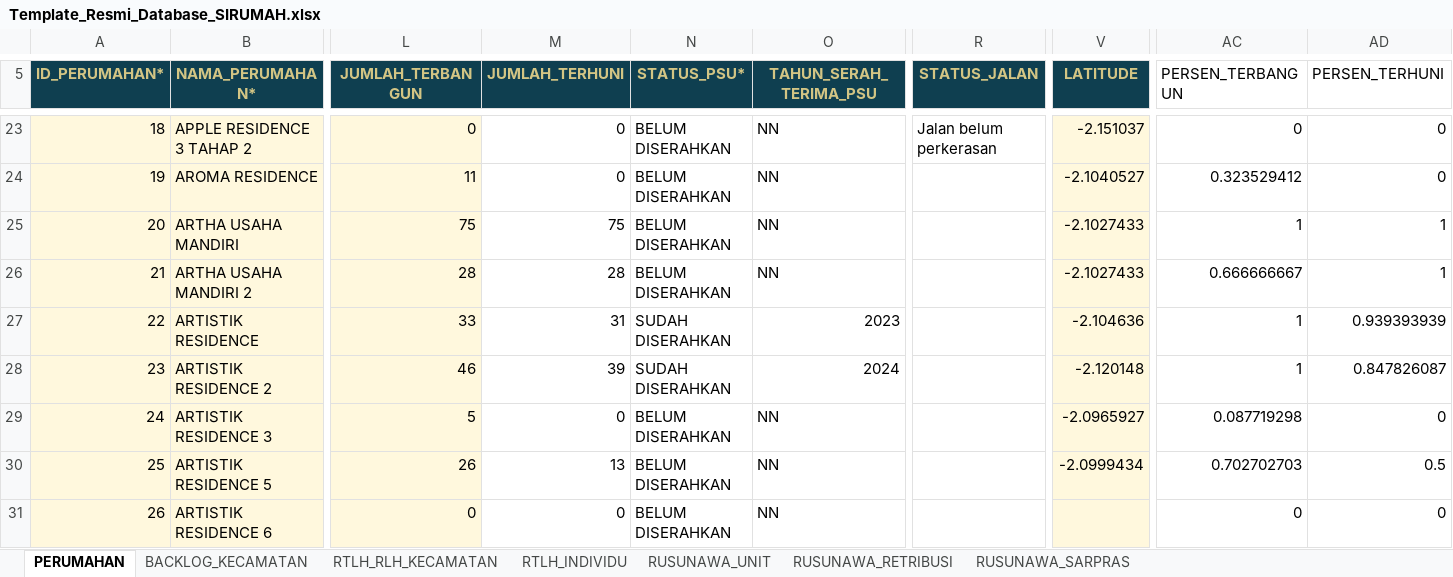
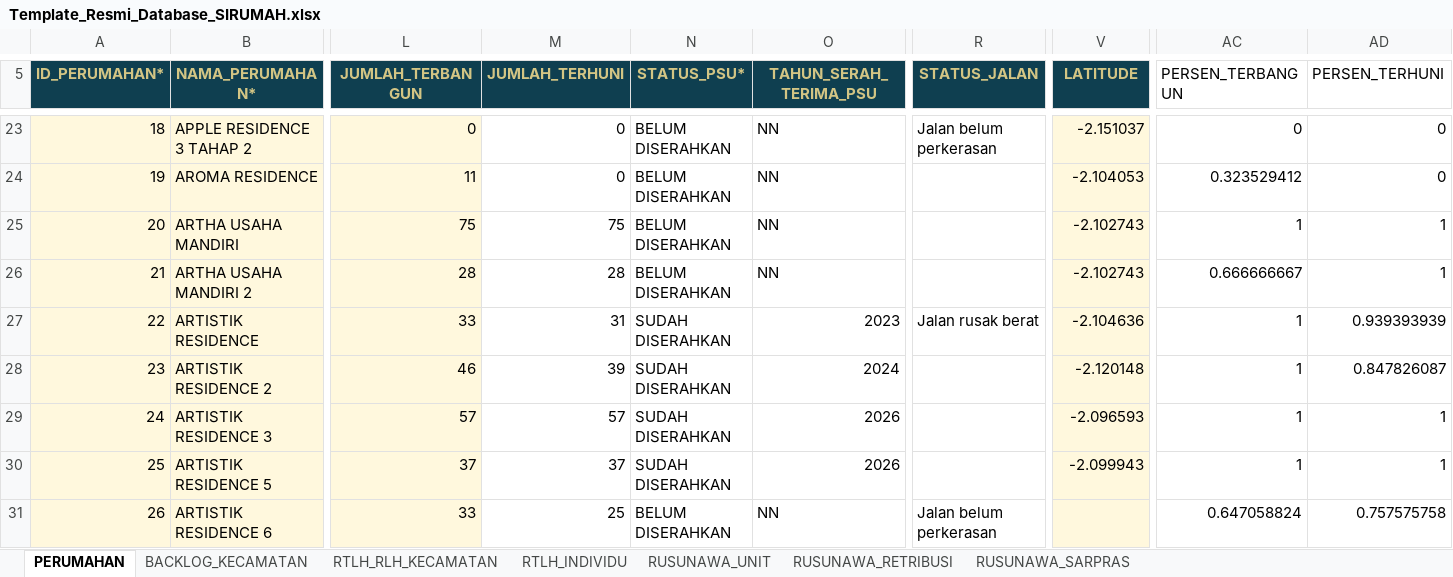
Before and after one commit to perkimpkp/sirumah, an Excel workbook: data/Template_Resmi_Database_SIRUMAH.xlsx, sheet PERUMAHAN, drawn as a sheet; only a part is shown, gaps mark what is left out; values as stored, in another font and other column widths than the file's, no borders; conditional formats and table styles not drawn; the diff covers the shown part only; the diff names each change by its address in the sheet, - before the commit and + after, or states it on an @@ line.

```diff
--- a/data/Template_Resmi_Database_SIRUMAH.xlsx (sheet PERUMAHAN)
+++ b/data/Template_Resmi_Database_SIRUMAH.xlsx (sheet PERUMAHAN)
-V24 (LATITUDE): -2.1040527
+V24 (LATITUDE): -2.104053
-V25:V26 (LATITUDE): -2.1027433
+V25:V26 (LATITUDE): -2.102743
-R27 (STATUS_JALAN): (empty)
+R27 (STATUS_JALAN): Jalan rusak berat
-L29 (JUMLAH_TERBANGUN): 5
+L29 (JUMLAH_TERBANGUN): 57
-M29 (JUMLAH_TERHUNI): 0
+M29 (JUMLAH_TERHUNI): 57
-N29:N30 (STATUS_PSU*): BELUM DISERAHKAN
+N29:N30 (STATUS_PSU*): SUDAH DISERAHKAN
-O29:O30 (TAHUN_SERAH_TERIMA_PSU): NN
+O29:O30 (TAHUN_SERAH_TERIMA_PSU): 2026
-V29 (LATITUDE): -2.0965927
+V29 (LATITUDE): -2.096593
-AC29 (PERSEN_TERBANGUN): 0.087719298
+AC29 (PERSEN_TERBANGUN): 1
-AD29 (PERSEN_TERHUNI): 0
+AD29 (PERSEN_TERHUNI): 1
-L30 (JUMLAH_TERBANGUN): 26
+L30 (JUMLAH_TERBANGUN): 37
-M30 (JUMLAH_TERHUNI): 13
+M30 (JUMLAH_TERHUNI): 37
-V30 (LATITUDE): -2.0999434
+V30 (LATITUDE): -2.099943
-AC30 (PERSEN_TERBANGUN): 0.702702703
+AC30 (PERSEN_TERBANGUN): 1
-AD30 (PERSEN_TERHUNI): 0.5
+AD30 (PERSEN_TERHUNI): 1
-L31 (JUMLAH_TERBANGUN): 0
+L31 (JUMLAH_TERBANGUN): 33
-M31 (JUMLAH_TERHUNI): 0
+M31 (JUMLAH_TERHUNI): 25
-R31 (STATUS_JALAN): (empty)
+R31 (STATUS_JALAN): Jalan belum perkerasan
-AC31 (PERSEN_TERBANGUN): 0
+AC31 (PERSEN_TERBANGUN): 0.647058824
-AD31 (PERSEN_TERHUNI): 0
+AD31 (PERSEN_TERHUNI): 0.757575758
```
Also changed, not shown: 11 added rows, 1 removed row, 500 edited cells and row numbers in column A elsewhere in this sheet, sheet RTLH_INDIVIDU, sheet RUSUNAWA_UNIT, sheet RUSUNAWA_RETRIBUSI, sheet RUSUNAWA_SARPRAS, formulas that keep their value, hidden cells.
